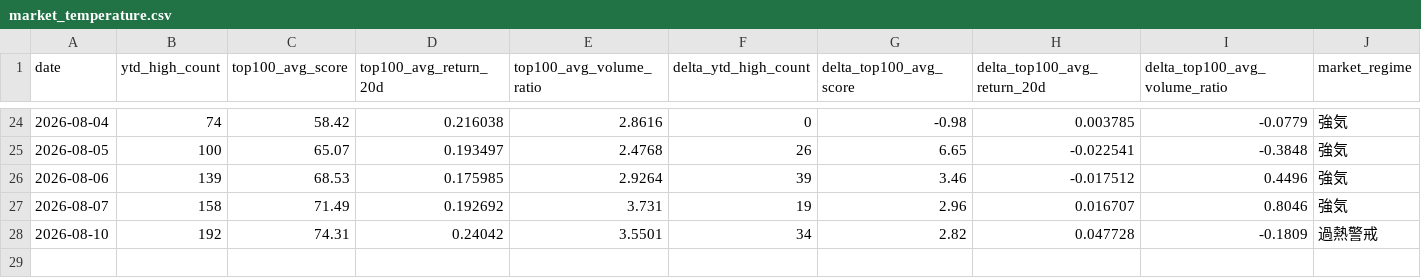
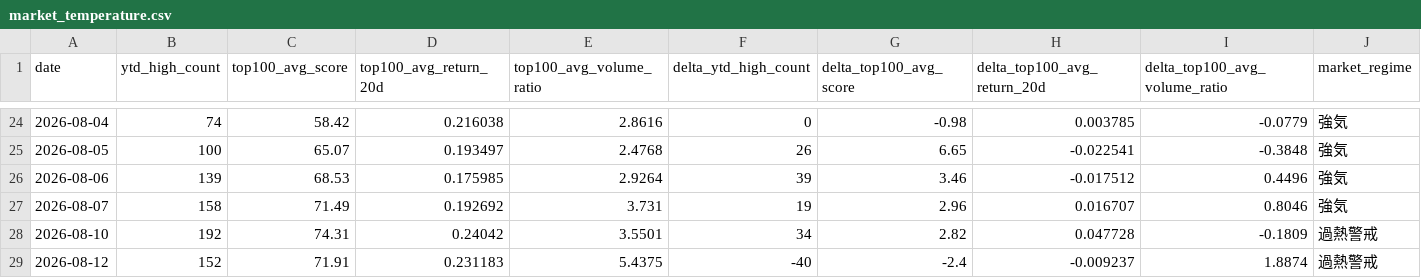
Before and after one commit to M-Osugi1230/momentum-chimpan, a CSV file: data/market_temperature.csv, drawn as a sheet; only a part is shown, gaps mark what is left out; rows hold the shown columns only; the diff names each change by its address in the sheet, - before the commit and + after, or states it on an @@ line.

```diff
--- a/data/market_temperature.csv
+++ b/data/market_temperature.csv
+row 29: 2026-08-12 | 152 | 71.91 | 0.231183 | 5.4375 | -40 | -2.4 | -0.009237 | 1.8874 | 過熱警戒
```
Also changed, not shown: data/execution_audit.csv, data/paper_portfolio.csv, 7 other files.
